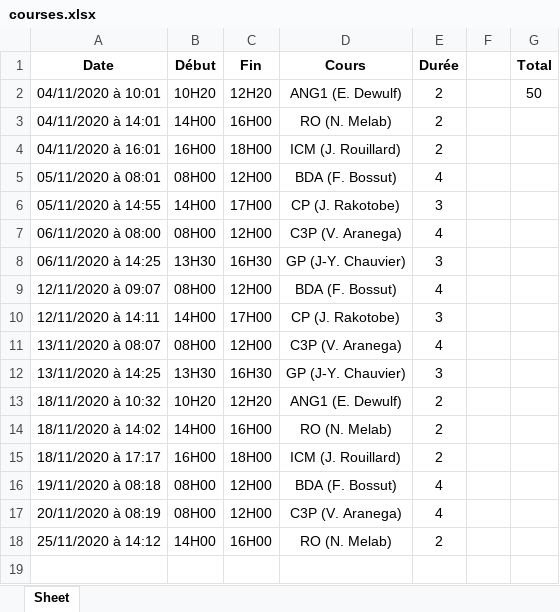
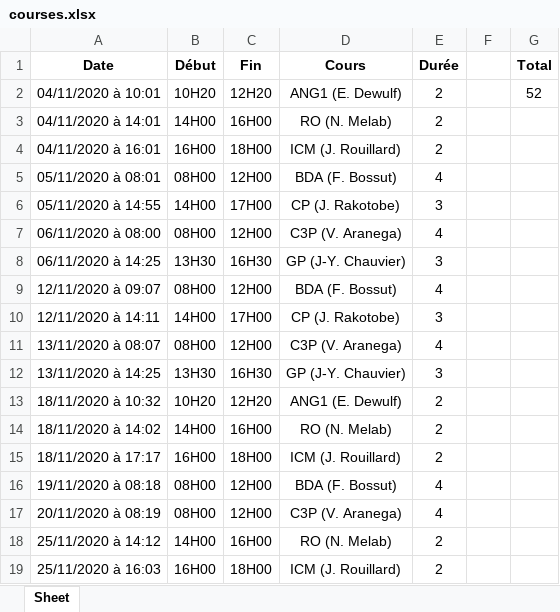
Before and after one commit to debroucker/gform, an Excel workbook: data/courses.xlsx, sheet Sheet, drawn as a sheet; values as stored, in another font and other column widths than the file's, no borders; the diff names each change by its address in the sheet, - before the commit and + after, or states it on an @@ line.

```diff
--- a/data/courses.xlsx (sheet Sheet)
+++ b/data/courses.xlsx (sheet Sheet)
-G2 (Total): 50
+G2 (Total): 52
+row 19: 25/11/2020 à 16:03 | 16H00 | 18H00 | ICM (J. Rouillard) | 2
```
Also changed, not shown: 1 other file.
